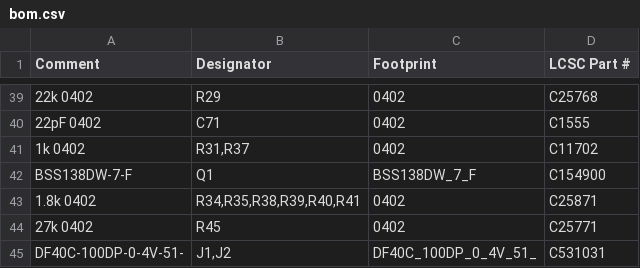
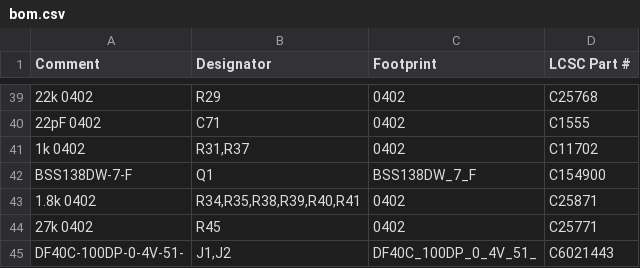
Before and after one commit to Abse2001/rk3566-lpddr4-module, a CSV file: fab/bom.csv, drawn as a sheet; only a part is shown, gaps mark what is left out.

```diff
--- a/fab/bom.csv
+++ b/fab/bom.csv
@@ -44,2 +44,2 @@ Comment,Designator,Footprint,LCSC Part #
 "27k 0402","R45","0402",C25771
-"DF40C-100DP-0-4V-51-","J1,J2","DF40C_100DP_0_4V_51_",C531031
+"DF40C-100DP-0-4V-51-","J1,J2","DF40C_100DP_0_4V_51_",C6021443
```
Also changed, not shown: 22 other files.
